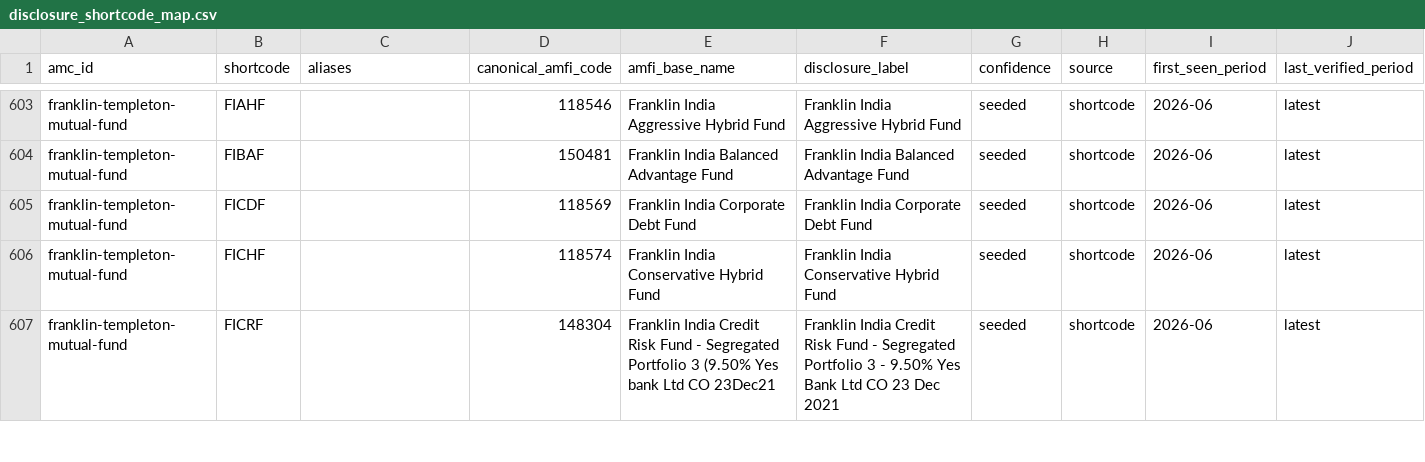
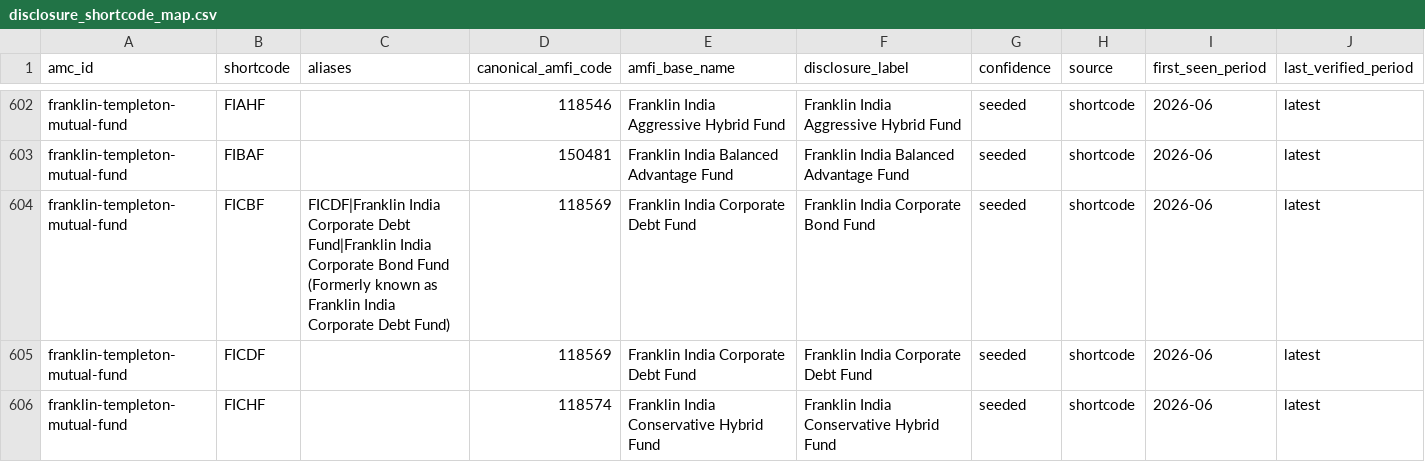
Before and after one commit to subscriptionmanager26-png/fund-disclosures, a CSV file: registry/disclosure_shortcode_map.csv, drawn as a sheet; only a part is shown, gaps mark what is left out; the shorter side is filled out with more unchanged rows; the diff covers the shown part only; the diff names each change by its address in the sheet, - before the commit and + after, or states it on an @@ line.

```diff
--- a/registry/disclosure_shortcode_map.csv
+++ b/registry/disclosure_shortcode_map.csv
+row 604: franklin-templeton-mutual-fund | FICBF | FICDF|Franklin India Corporate Debt Fund|Franklin India Corporate Bond Fund (Formerly known as Franklin India Corporate Debt Fund) | 118569 | Franklin India Corporate Debt Fund | Franklin India Corporate Bond Fund | seeded | shortcode | 2026-06 | latest
```
Also changed, not shown: 10 added rows, 1 removed row and 7 edited cells elsewhere in this file, 1 other file.
